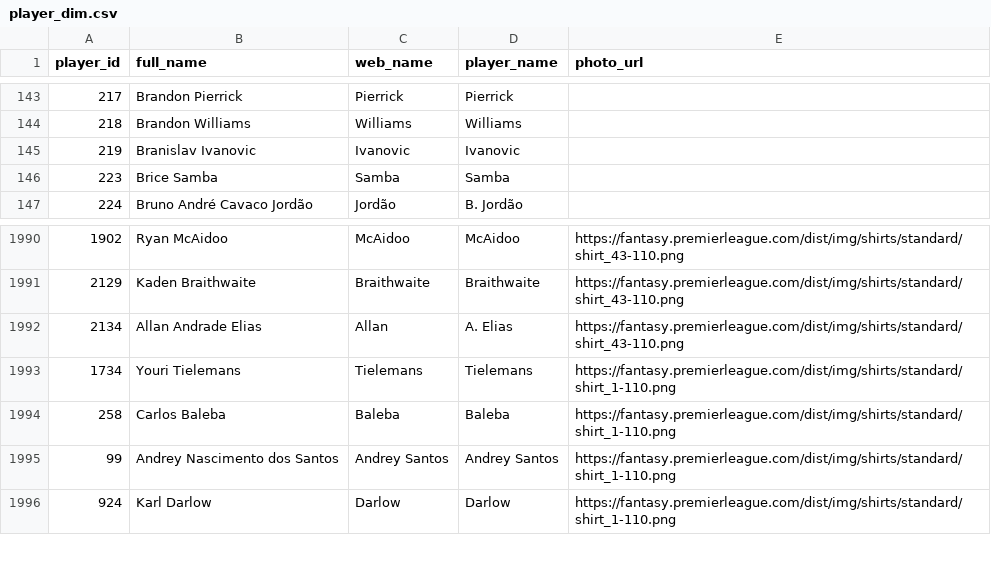
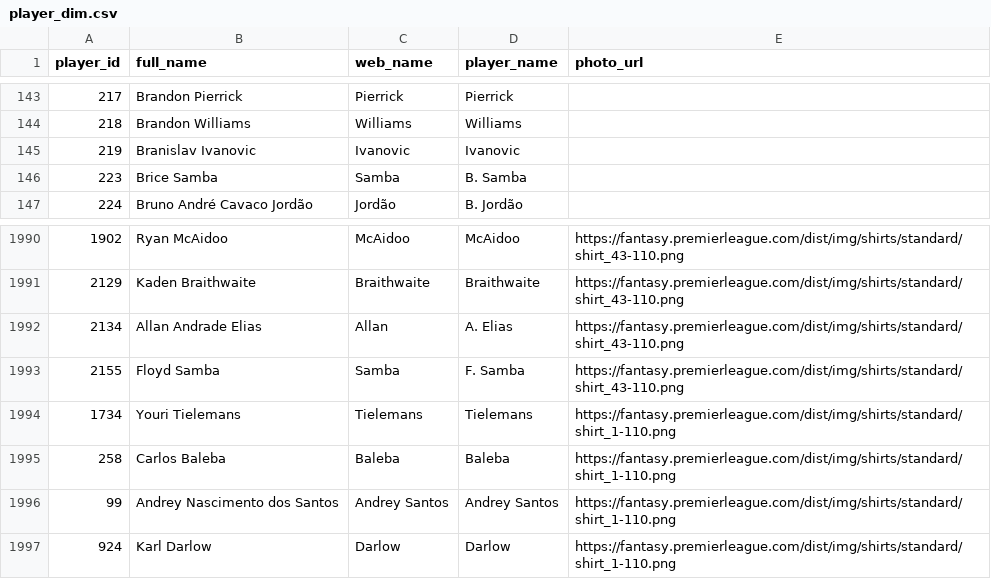
Before and after one commit to FabianMyrvang/FPL-Analytics, a CSV file: FPL_DATA/player_dim.csv, drawn as a sheet; only a part is shown, gaps mark what is left out.

```diff
--- a/FPL_DATA/player_dim.csv
+++ b/FPL_DATA/player_dim.csv
@@ -145,3 +145,3 @@ player_id,full_name,web_name,player_name,photo_url
 219,Branislav Ivanovic,Ivanovic,Ivanovic,
-223,Brice Samba,Samba,Samba,
+223,Brice Samba,Samba,B. Samba,
 224,Bruno André Cavaco Jordão,Jordão,B. Jordão,
@@ -1992,2 +1992,3 @@ player_id,full_name,web_name,player_name,photo_url
 2134,Allan Andrade Elias,Allan,A. Elias,https://fantasy.premierleague.com/dist/img/shirts/standard/shirt_43-110.png
+2155,Floyd Samba,Samba,F. Samba,https://fantasy.premierleague.com/dist/img/shirts/standard/shirt_43-110.png
 1734,Youri Tielemans,Tielemans,Tielemans,https://fantasy.premierleague.com/dist/img/shirts/standard/shirt_1-110.png
```
Also changed, not shown: FPL_DATA/elo_fixture_fact.csv, FPL_DATA/player_next_fixtures.csv, 1 other file.
